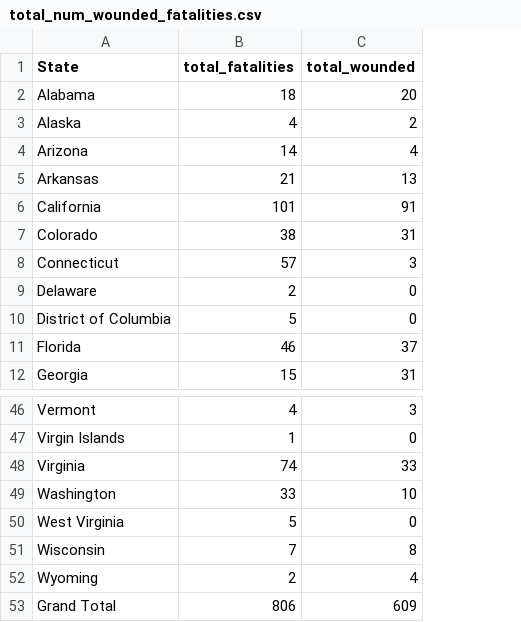
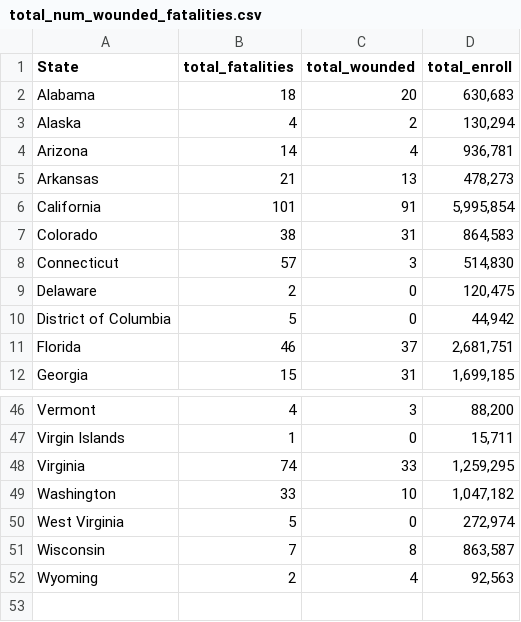
Before and after one commit to LongB40/FIT3179, a CSV file: Assignment/total_num_wounded_fatalities.csv, drawn as a sheet; only a part is shown, gaps mark what is left out; removed rows and columns are numbered as before the commit, all else as after; the diff names each change by its address in the sheet, - before the commit and + after, or states it on an @@ line.

```diff
--- a/Assignment/total_num_wounded_fatalities.csv
+++ b/Assignment/total_num_wounded_fatalities.csv
+column D (total_enroll), rows 2-12: 630,683 | 130,294 | 936,781 | 478,273 | 5,995,854 | 864,583 | 514,830 | 120,475 | 44,942 | 2,681,751 | 1,699,185; rows 46-52: 88,200 | 15,711 | 1,259,295 | 1,047,182 | 272,974 | 863,587 | 92,563
-row 53: Grand Total | 806 | 609
```
Also changed, not shown: Assignment/school_shooting_dataset.csv.
